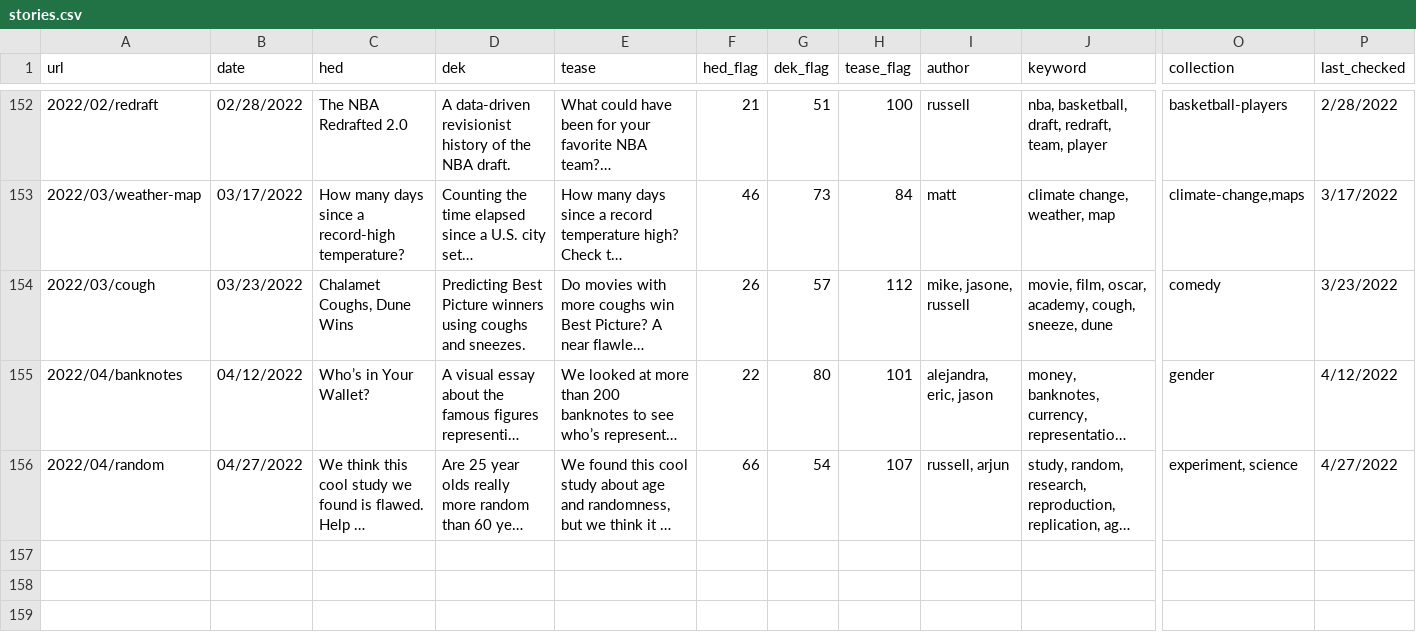
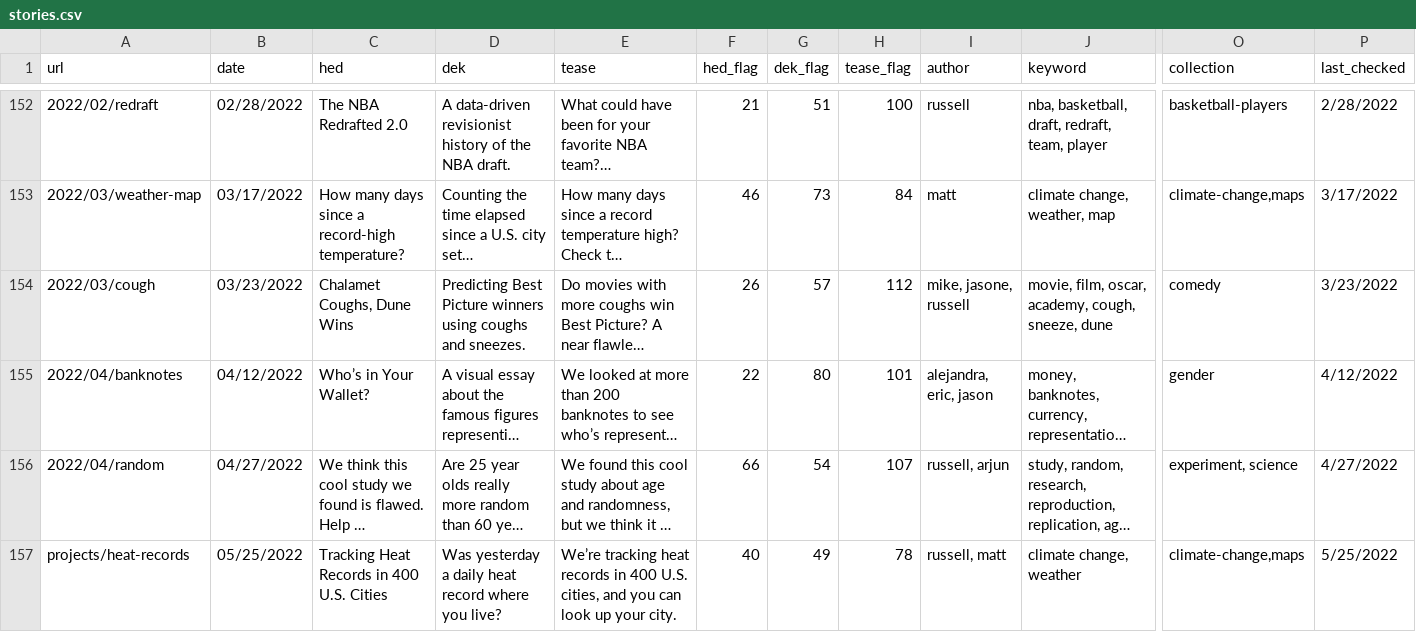
Before and after one commit to the-pudding/website, a CSV file: src/data/stories.csv, drawn as a sheet; only a part is shown, gaps mark what is left out; long unchanged cells end in …; rows hold the shown columns only; the diff names each change by its address in the sheet, - before the commit and + after, or states it on an @@ line.

Commit message:
heat records

```diff
--- a/src/data/stories.csv
+++ b/src/data/stories.csv
+row 157: projects/heat-records | 05/25/2022 | Tracking Heat Records in 400 U.S. Cities | Was yesterday a daily heat record where you live? | We’re tracking heat records in 400 U.S. cities, and you can look up your city. | 40 | 49 | 78 | russell, matt | climate change, weather | climate-change,maps | 5/25/2022
```
Also changed, not shown: 8 other files.
